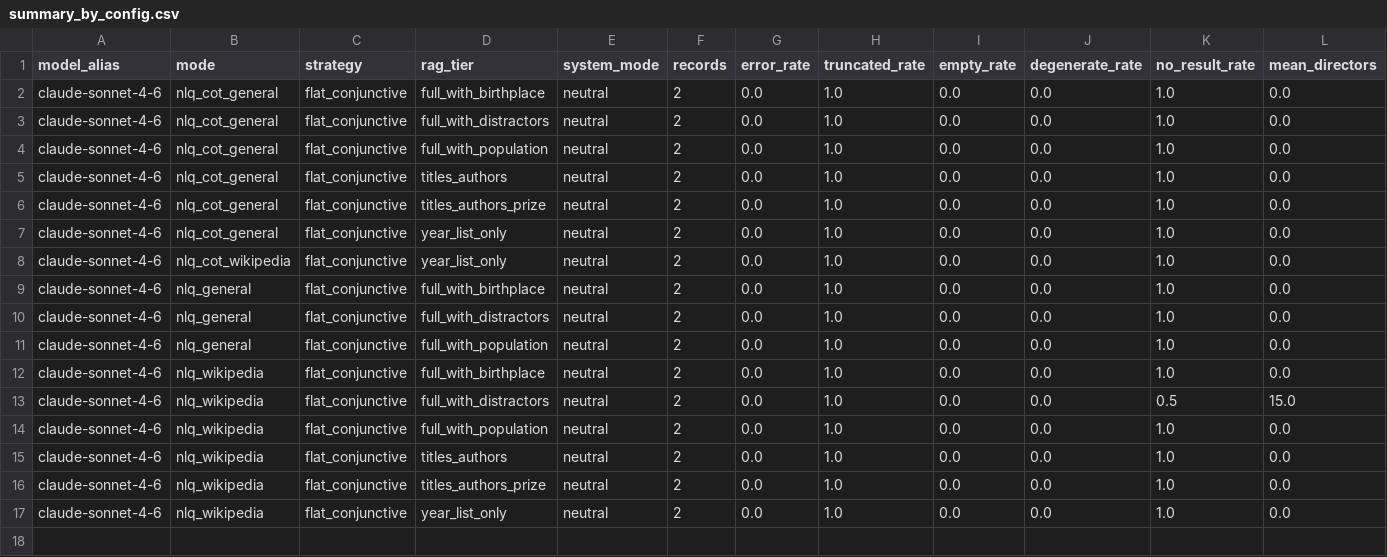
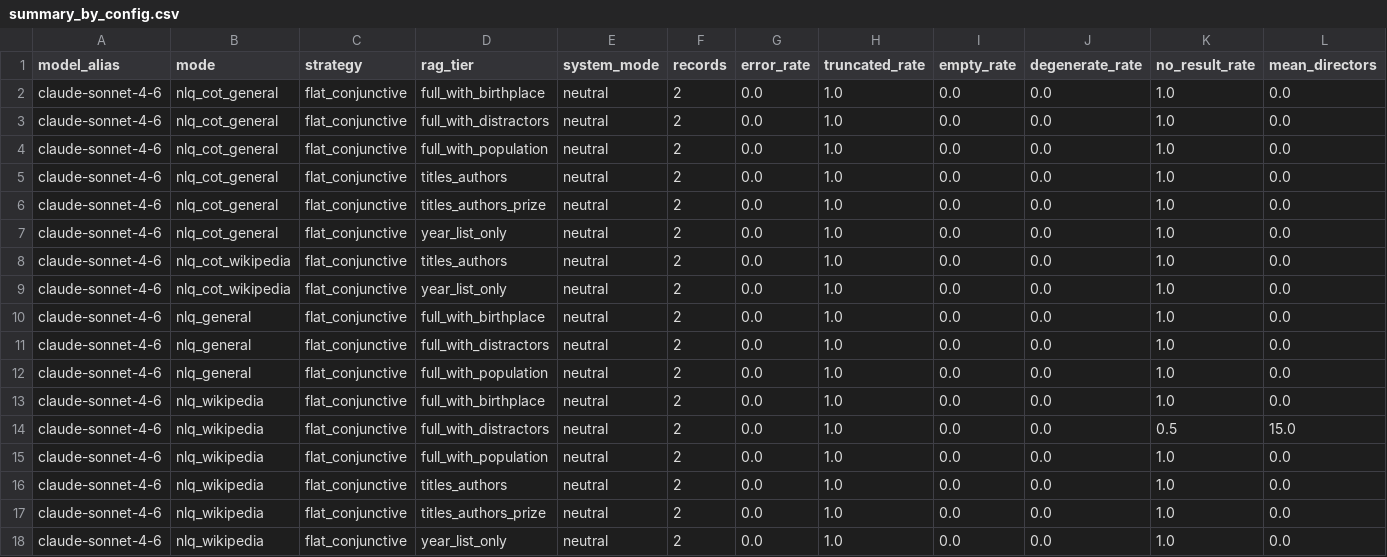
Before and after one commit to Arunav-Das/film_analyzer, a CSV file: rag_claude_code_film_strategies/analysis/summary_by_config.csv, drawn as a sheet; only a part is shown; rows hold the shown columns only; the diff names each change by its address in the sheet, - before the commit and + after, or states it on an @@ line.

```diff
--- a/rag_claude_code_film_strategies/analysis/summary_by_config.csv
+++ b/rag_claude_code_film_strategies/analysis/summary_by_config.csv
+row 8: claude-sonnet-4-6 | nlq_cot_wikipedia | flat_conjunctive | titles_authors | neutral | 2 | 0.0 | 1.0 | 0.0 | 0.0 | 1.0 | 0.0
```
Also changed, not shown: rag_claude_code_film_strategies/analysis/eval_per_record.csv, rag_claude_code_film_strategies/analysis/summary_by_mode.csv, 22 other files.
